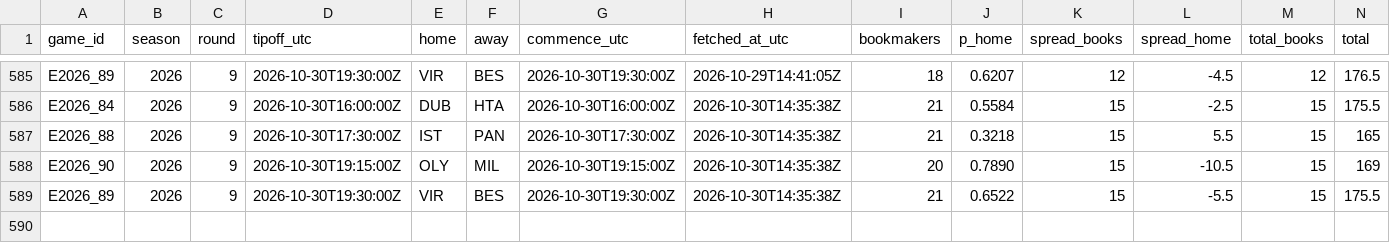
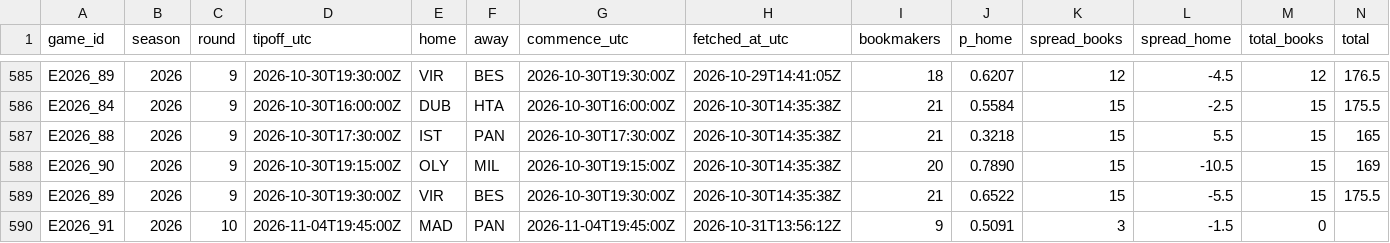
Before and after one commit to straf10/675hoops-Euroleague-Analytics, a CSV file: odds/euroleague_2026-27.csv, drawn as a sheet; only a part is shown, gaps mark what is left out; the diff names each change by its address in the sheet, - before the commit and + after, or states it on an @@ line.

```diff
--- a/odds/euroleague_2026-27.csv
+++ b/odds/euroleague_2026-27.csv
+row 590: E2026_91 | 2026 | 10 | 2026-11-04T19:45:00Z | MAD | PAN | 2026-11-04T19:45:00Z | 2026-10-31T13:56:12Z | 9 | 0.5091 | 3 | -1.5 | 0
```
Also changed, not shown: odds/api_calls.csv, predictions/euroleague_sim_2026-27.csv, 4 other files.
